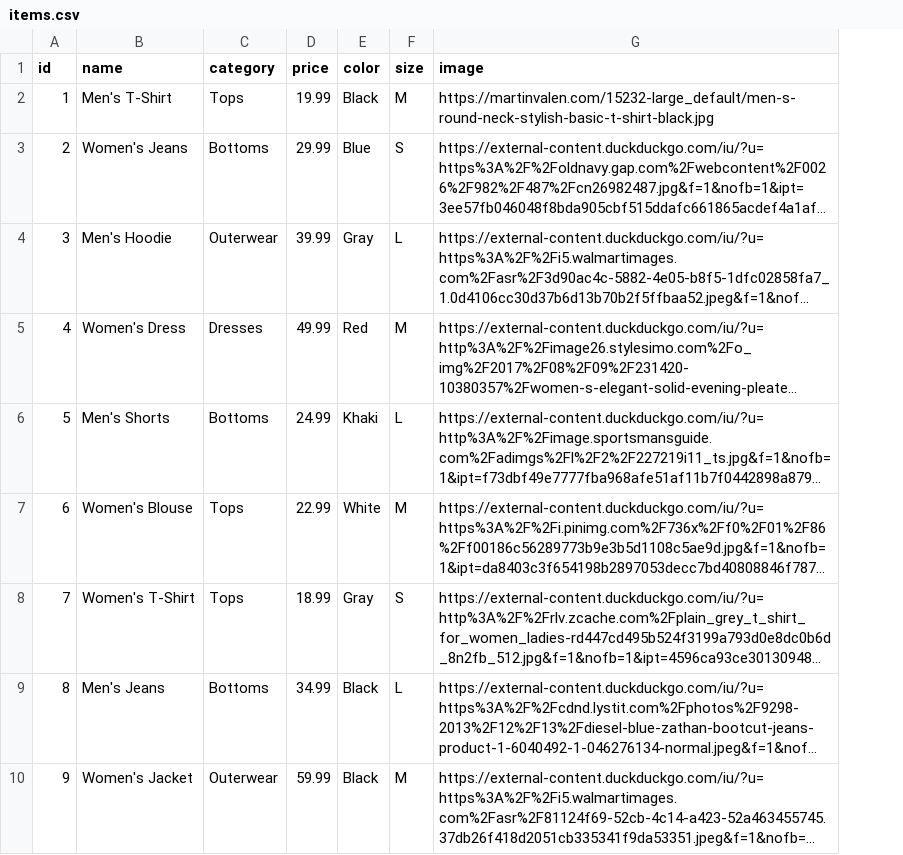
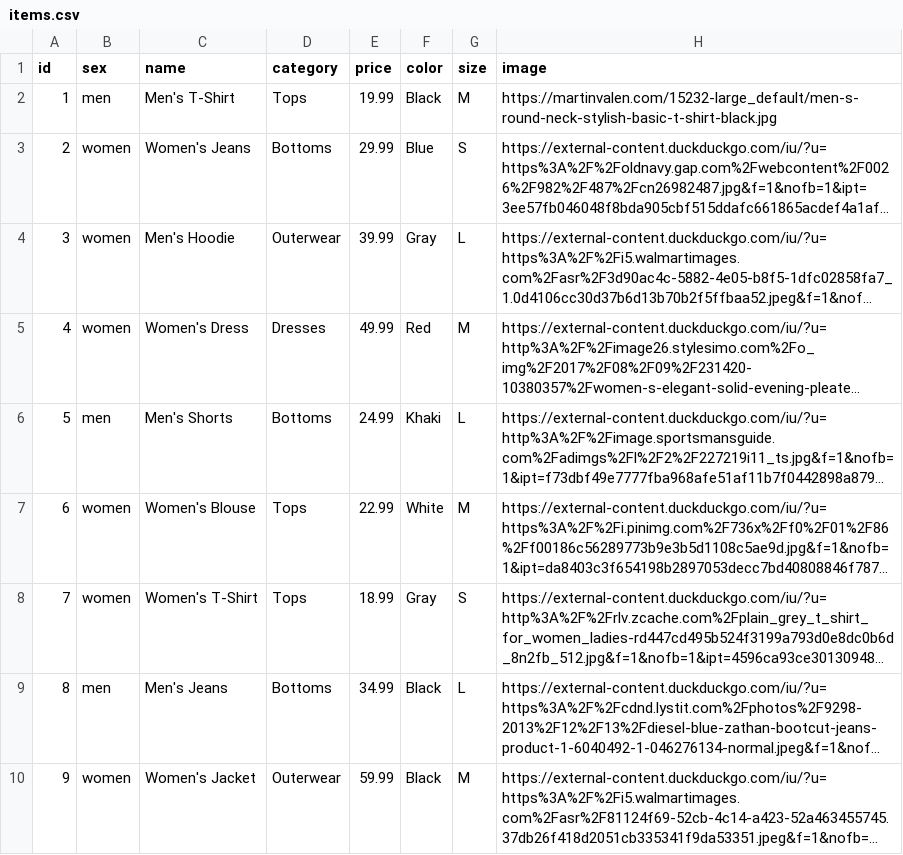
Before and after one commit to bojana-petroska/01_Project, a CSV file: public/items.csv, drawn as a sheet; only a part is shown; long unchanged cells end in …; the diff names each change by its address in the sheet, - before the commit and + after, or states it on an @@ line.

```diff
--- a/public/items.csv
+++ b/public/items.csv
+column B (sex), rows 2-10: men | women | women | women | men | women | women | men | women
```
Also changed, not shown: 3 other files.
